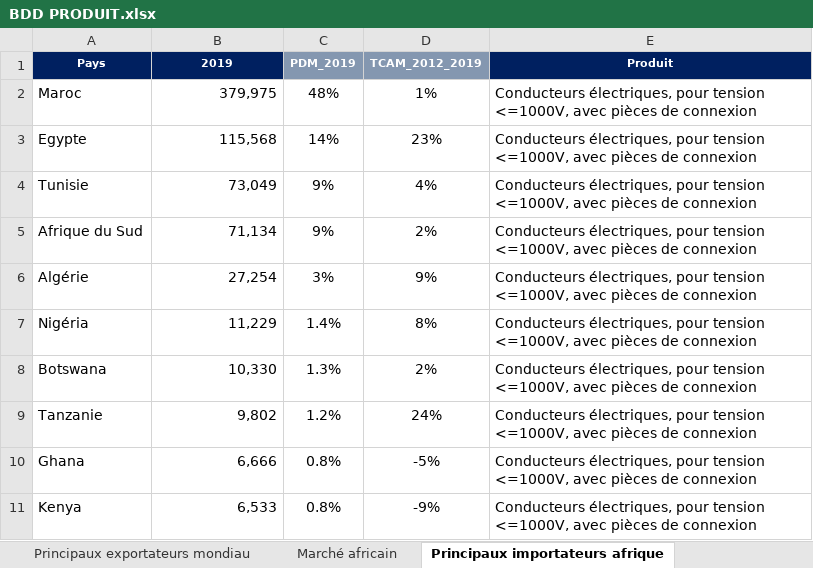
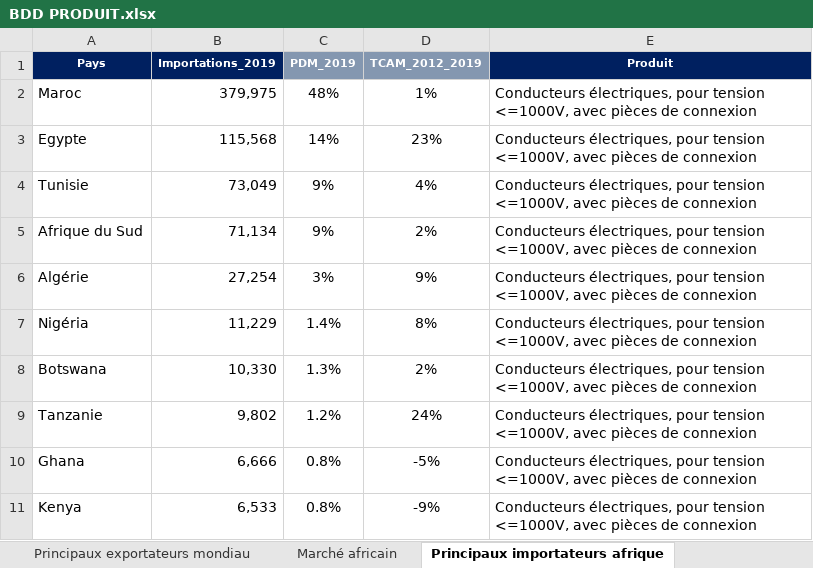
Before and after one commit to tahalekhlaikh/ETL, an Excel workbook: BDD PRODUIT.xlsx, sheet Principaux importateurs afrique, drawn as a sheet; values as stored, in another font and other column widths than the file's, no borders; the diff names each change by its address in the sheet, - before the commit and + after, or states it on an @@ line.

```diff
--- a/BDD PRODUIT.xlsx (sheet Principaux importateurs afrique)
+++ b/BDD PRODUIT.xlsx (sheet Principaux importateurs afrique)
-B1: 2019
+B1: Importations_2019
```
Also changed, not shown: sheet Positionnement du Maroc, sheet Marché mondial, sheet Identification du Produit, sheet Marché africain, sheet Principaux exportateurs afrique, sheet Principaux exportateurs mondiau, 1 more sheet, 31 other files.
